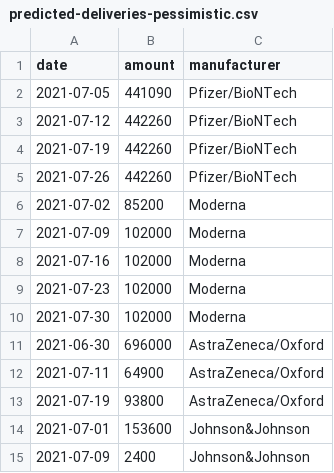
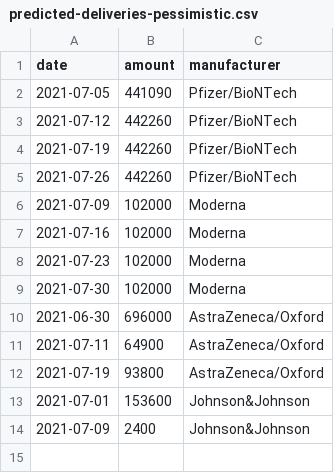
Before and after one commit to trldp/vaccine-prediction, a CSV file: Data/predicted-deliveries-pessimistic.csv, drawn as a sheet; the diff names each change by its address in the sheet, - before the commit and + after, or states it on an @@ line.

```diff
--- a/Data/predicted-deliveries-pessimistic.csv
+++ b/Data/predicted-deliveries-pessimistic.csv
-row 6: 2021-07-02 | 85200 | Moderna
```
Also changed, not shown: Data/delivered.csv, Data/predicted-deliveries.csv, 1 other file.
